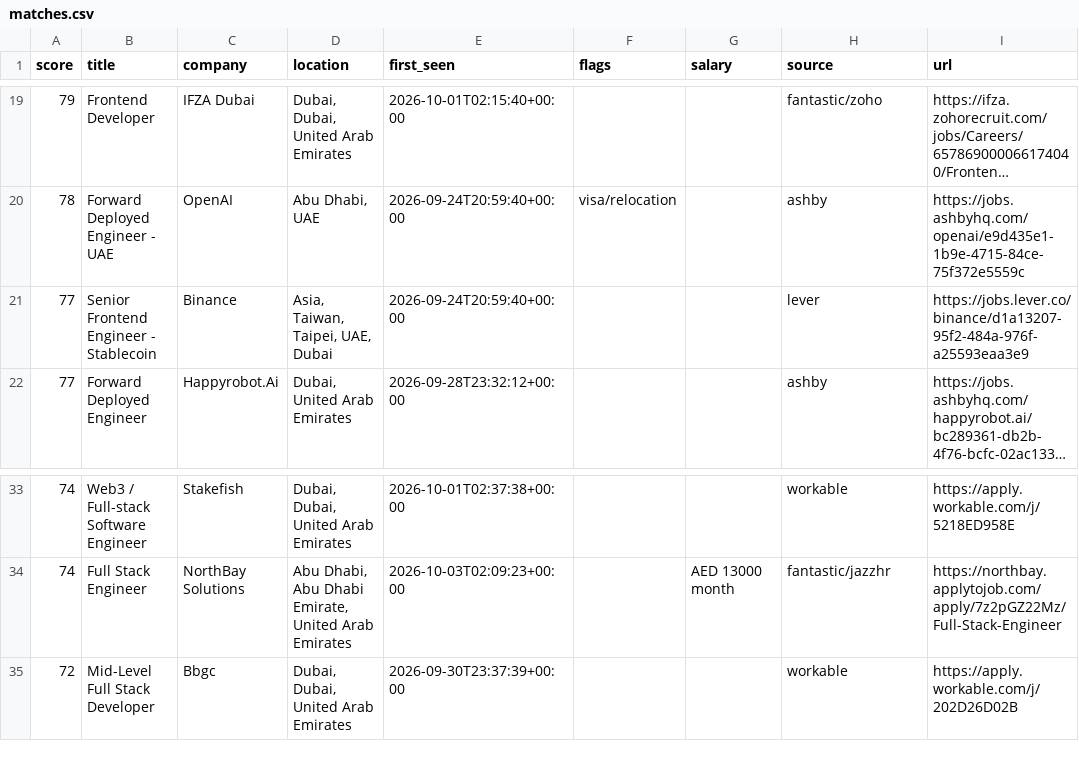
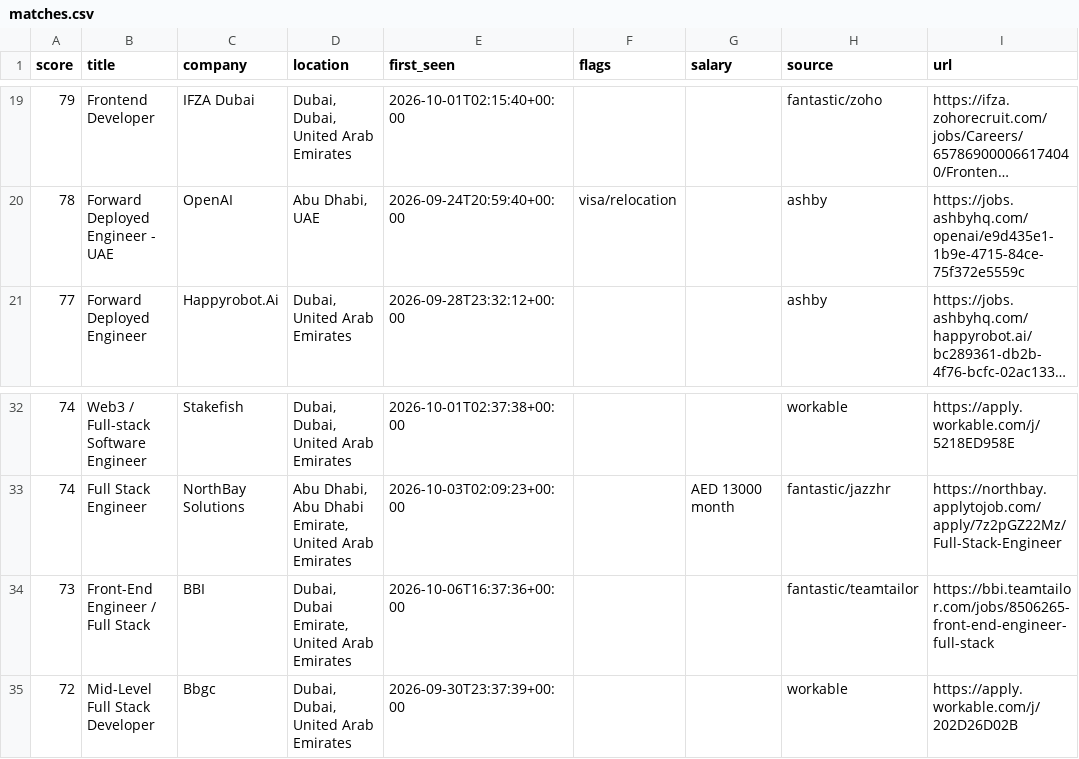
Before and after one commit to hafiz-hilalhumaid/uae-job-radar, a CSV file: data/matches.csv, drawn as a sheet; only a part is shown, gaps mark what is left out; long unchanged cells end in …; removed rows and columns are numbered as before the commit, all else as after; the diff names each change by its address in the sheet, - before the commit and + after, or states it on an @@ line.

```diff
--- a/data/matches.csv
+++ b/data/matches.csv
-row 21: 77 | Senior Frontend Engineer - Stablecoin | Binance | Asia, Taiwan, Taipei, UAE, Dubai | 2026-09-24T20:59:40+00:00 |  |  | lever | https://jobs.lever.co/binance/d1a13207-95f2-484a-976f-a25593eaa3e9
+row 34: 73 | Front-End Engineer / Full Stack | BBI | Dubai, Dubai Emirate, United Arab Emirates | 2026-10-06T16:37:36+00:00 |  |  | fantastic/teamtailor | https://bbi.teamtailor.com/jobs/8506265-front-end-engineer-full-stack
```
Also changed, not shown: 4 other files.
